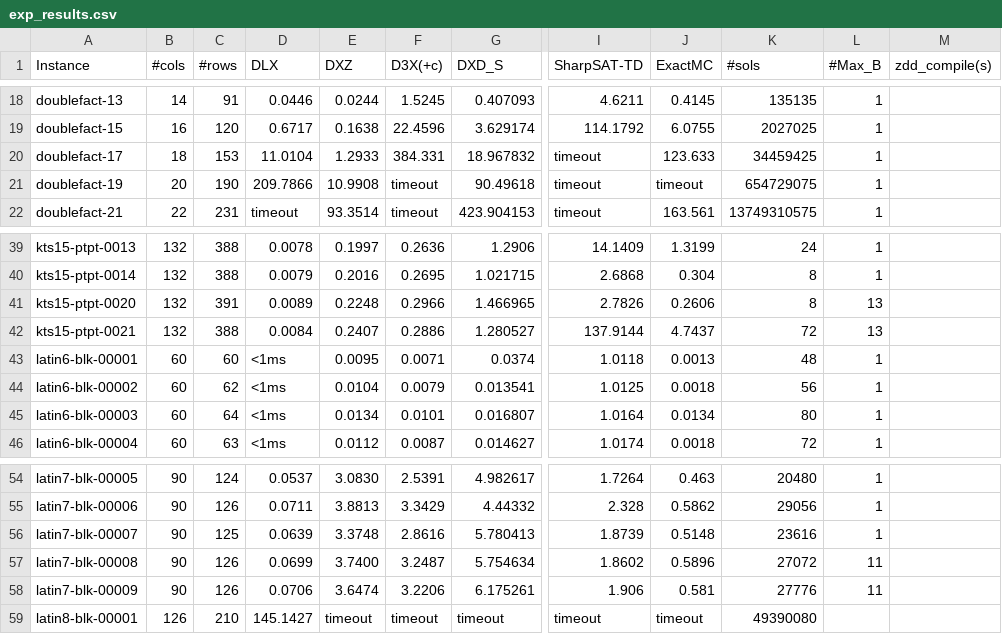
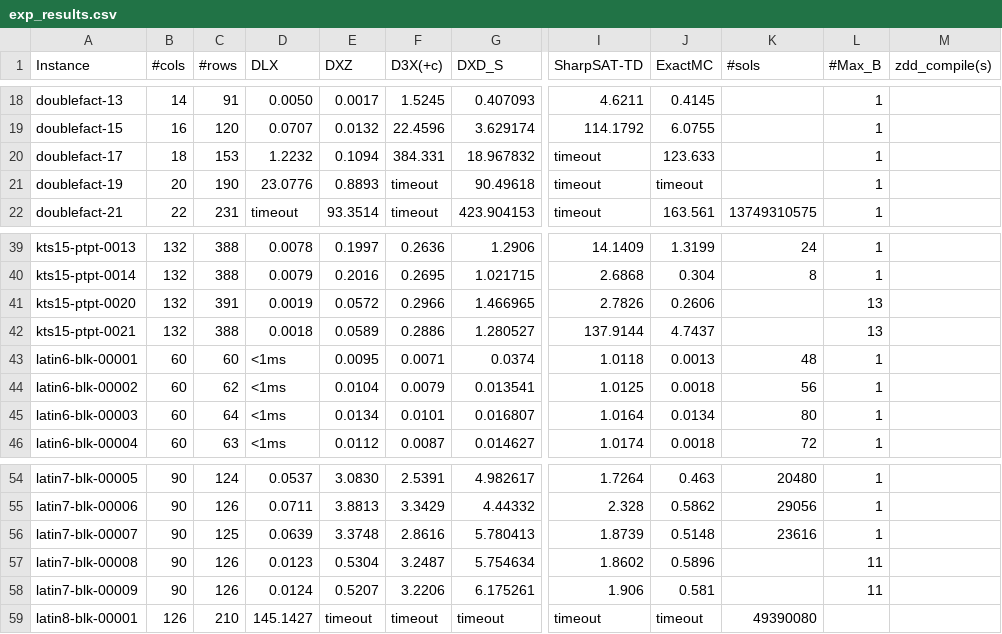
Before and after one commit to loiufam/Algorithm_DXD, a CSV file: exp_results.csv, drawn as a sheet; only a part is shown, gaps mark what is left out; the diff covers the shown part only; the diff names each change by its address in the sheet, - before the commit and + after, or states it on an @@ line.

```diff
--- a/exp_results.csv
+++ b/exp_results.csv
-D18 (DLX): 0.0446
+D18 (DLX): 0.0050
-E18 (DXZ): 0.0244
+E18 (DXZ): 0.0017
-K18 (#sols): 135135
+K18 (#sols): (empty)
-D19 (DLX): 0.6717
+D19 (DLX): 0.0707
-E19 (DXZ): 0.1638
+E19 (DXZ): 0.0132
-K19 (#sols): 2027025
+K19 (#sols): (empty)
-D20 (DLX): 11.0104
+D20 (DLX): 1.2232
-E20 (DXZ): 1.2933
+E20 (DXZ): 0.1094
-K20 (#sols): 34459425
+K20 (#sols): (empty)
-D21 (DLX): 209.7866
+D21 (DLX): 23.0776
-E21 (DXZ): 10.9908
+E21 (DXZ): 0.8893
-K21 (#sols): 654729075
+K21 (#sols): (empty)
-D41 (DLX): 0.0089
+D41 (DLX): 0.0019
-E41 (DXZ): 0.2248
+E41 (DXZ): 0.0572
-K41 (#sols): 8
+K41 (#sols): (empty)
-D42 (DLX): 0.0084
+D42 (DLX): 0.0018
-E42 (DXZ): 0.2407
+E42 (DXZ): 0.0589
-K42 (#sols): 72
+K42 (#sols): (empty)
-D57 (DLX): 0.0699
+D57 (DLX): 0.0123
-E57 (DXZ): 3.7400
+E57 (DXZ): 0.5304
-K57 (#sols): 27072
+K57 (#sols): (empty)
-D58 (DLX): 0.0706
+D58 (DLX): 0.0124
-E58 (DXZ): 3.6474
+E58 (DXZ): 0.5207
-K58 (#sols): 27776
+K58 (#sols): (empty)
```
Also changed, not shown: 30 edited cells elsewhere in this file, 12 other files.
